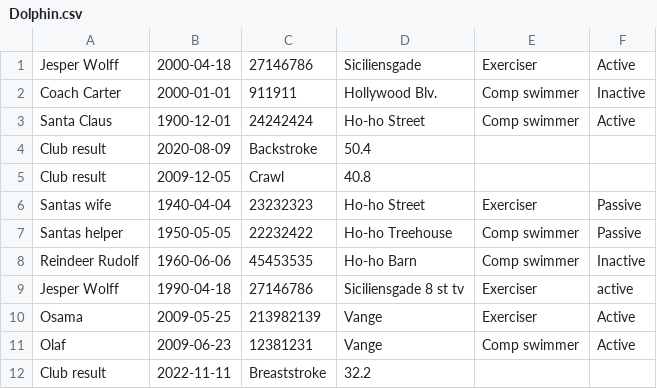
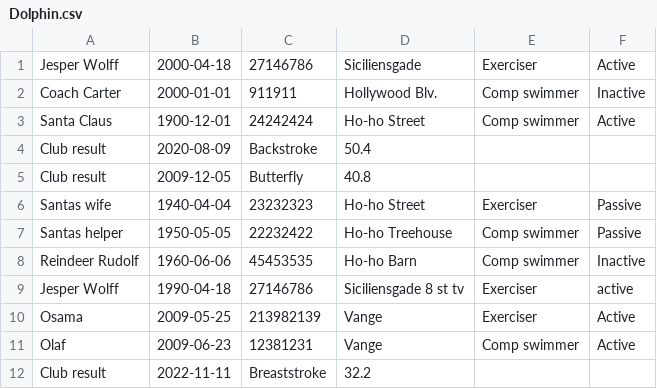
Before and after one commit to JesperZamora/Delfin-Projekt, a CSV file: Dolphin.csv, drawn as a sheet.

```diff
--- a/Dolphin.csv
+++ b/Dolphin.csv
@@ -4,3 +4,3 @@ Santa Claus,1900-12-01,24242424,Ho-ho Street,Comp swimmer,Active
 Club result,2020-08-09,Backstroke,50.4
-Club result,2009-12-05,Crawl,40.8
+Club result,2009-12-05,Butterfly,40.8
 Santas wife,1940-04-04,23232323,Ho-ho Street,Exerciser,Passive
```
Also changed, not shown: 6 other files.
